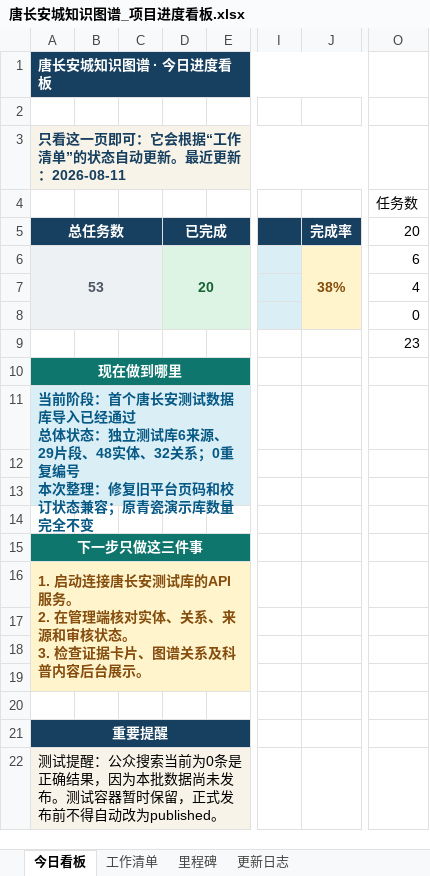
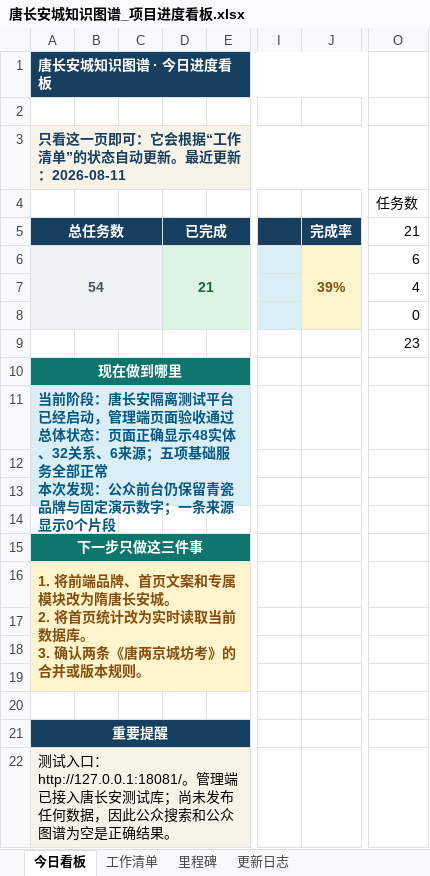
Before and after one commit to RIiiiiii-t/tang-changan-knowledge-graph, an Excel workbook: 00-项目总览/唐长安城知识图谱_项目进度看板.xlsx, sheet 今日看板, drawn as a sheet; only a part is shown, gaps mark what is left out; values as stored, in another font and other column widths than the file's, no borders; charts and pictures not drawn; ↵ is a line break in a cell; the diff names each change by its address in the sheet, - before the commit and + after, or states it on an @@ line.

```diff
--- a/00-项目总览/唐长安城知识图谱_项目进度看板.xlsx (sheet 今日看板)
+++ b/00-项目总览/唐长安城知识图谱_项目进度看板.xlsx (sheet 今日看板)
-O5 (任务数): 20
+O5 (任务数): 21
-A6: 53
+A6: 54
-D6: 20
+D6: 21
-J6: 38%
+J6: 39%
-A11: …前阶段：首个唐长安测试数据库导入已经通过 ↵ 总体状态：独立测试库6来源、29片段、48实体、32关系；0重复编号 ↵ 本次整理：修复旧平台页码和校订状态兼容；原青瓷演示库数量完全不变
+A11: …前阶段：唐长安隔离测试平台已经启动，管理端页面验收通过 ↵ 总体状态：页面正确显示48实体、32关系、6来源；五项基础服务全部正常 ↵ 本次发现：公众前台仍保留青瓷品牌与固定演示数字；一条来源显示0个片段
-A16: 1. 启动连接唐长安测试库的API服务。 ↵ 2. 在管理端核对实体、关系、来源和审核状态。 ↵ 3. 检查证据卡片、图谱关系及科普内容后台展示。
+A16: 1. 将前端品牌、首页文案和专属模块改为隋唐长安城。 ↵ 2. 将首页统计改为实时读取当前数据库。 ↵ 3. 确认两条《唐两京城坊考》的合并或版本规则。
-A22: 测试提醒：公众搜索当前为0条是正确结果，因为本批数据尚未发布。测试容器暂时保留，正式发布前不得自动改为published。
+A22: 测试入口：http://127.0.0.1:18081/。管理端已接入唐长安测试库；尚未发布任何数据，因此公众搜索和公众图谱为空是正确结果。
```
Also changed, not shown: sheet 工作清单, sheet 更新日志, charts or pictures, 1 other file.
